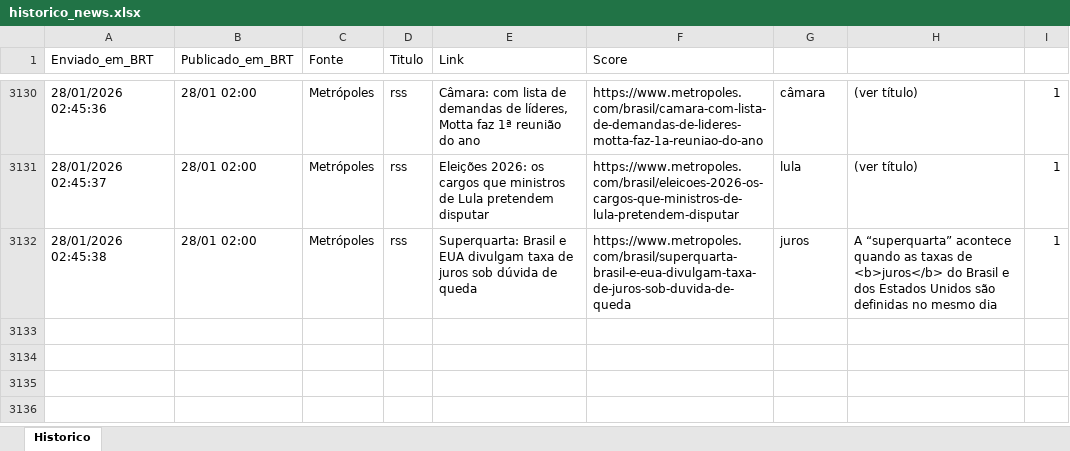
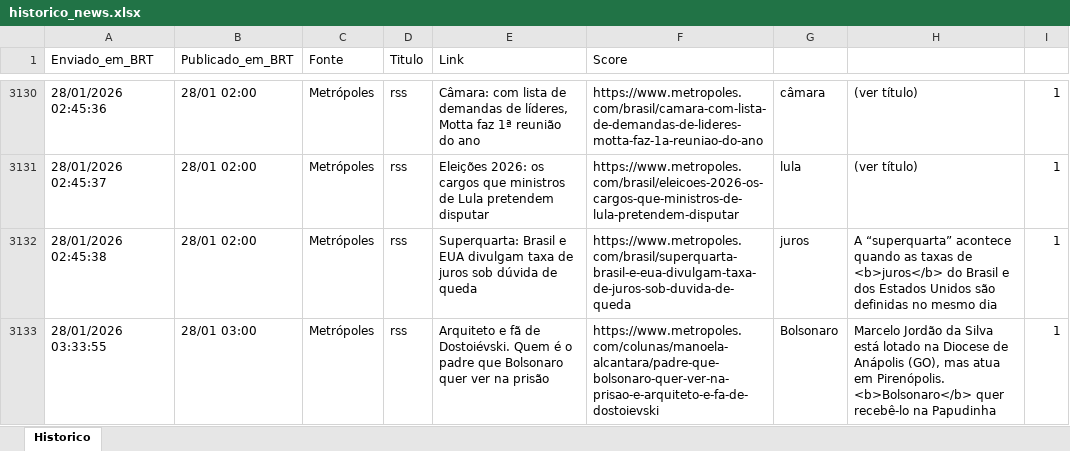
Before and after one commit to LucasPin45/ZanattaNews, an Excel workbook: historico_news.xlsx, sheet Historico, drawn as a sheet; only a part is shown, gaps mark what is left out; values as stored, in another font and other column widths than the file's, no borders; the diff names each change by its address in the sheet, - before the commit and + after, or states it on an @@ line.

```diff
--- a/historico_news.xlsx (sheet Historico)
+++ b/historico_news.xlsx (sheet Historico)
+row 3133: 28/01/2026 03:33:55 | 28/01 03:00 | Metrópoles | rss | Arquiteto e fã de Dostoiévski. Quem é o padre que Bolsonaro quer ver na prisão | https://www.metropoles.com/colunas/manoela-alcantara/padre-que-bolsonaro-quer-ver-na-prisao-e-arquiteto-e-fa-de-dostoievski | Bolsonaro | Marcelo Jordão da Silva está lotado na Diocese de Anápolis (GO), mas atua em Pirenópolis. <b>Bolsonaro</b> quer recebê-lo na Papudinha | 1
```
Also changed, not shown: 1 other file.
